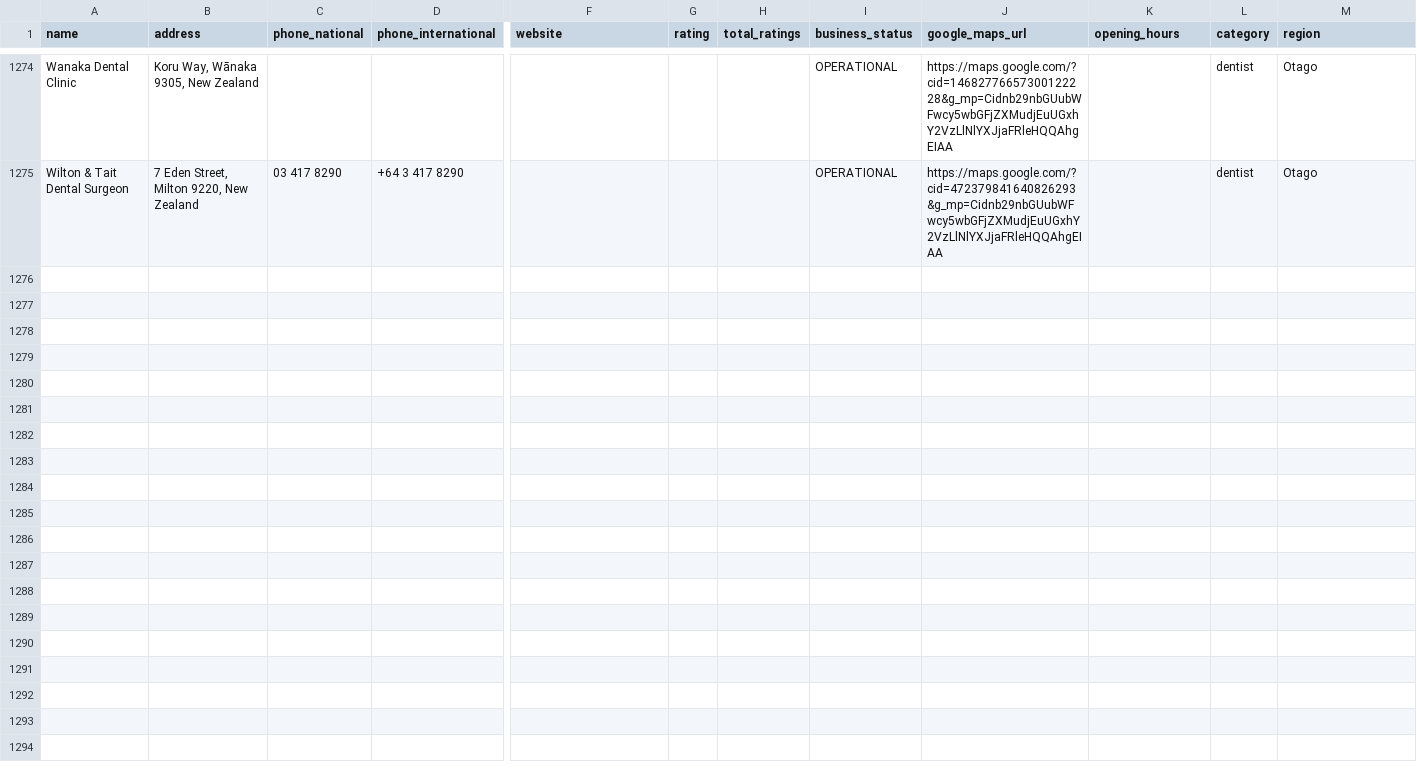
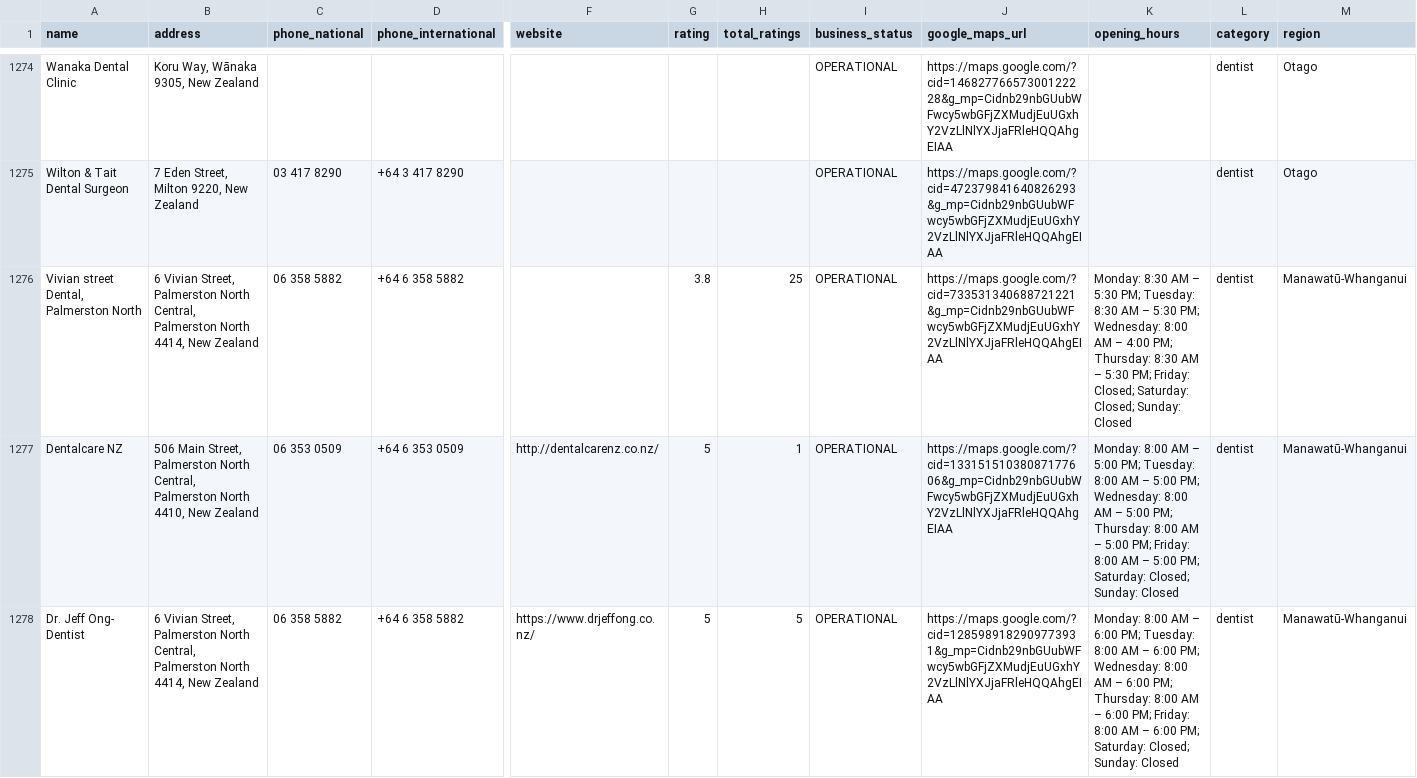
Before and after one commit to The-Directory-Guys/Dental.Directory, a CSV file: dental_clinics_all.csv, drawn as a sheet; only a part is shown, gaps mark what is left out; rows hold the shown columns only; the diff covers the shown part only; the diff names each change by its address in the sheet, - before the commit and + after, or states it on an @@ line.

```diff
--- a/dental_clinics_all.csv
+++ b/dental_clinics_all.csv
+row 1276: Vivian street Dental, Palmerston North | 6 Vivian Street, Palmerston North Central, Palmerston North 4414, New Zealand | 06 358 5882 | +64 6 358 5882 |  | 3.8 | 25 | OPERATIONAL | https://maps.google.com/?cid=733531340688721221&g_mp=Cidnb29nbGUubWFwcy5wbGFjZXMudjEuUGxhY2VzLlNlYXJjaFRleHQQAhgEIAA | Monday: 8:30 AM – 5:30 PM; Tuesday: 8:30 AM – 5:30 PM; Wednesday: 8:00 AM – 4:00 PM; Thursday: 8:30 AM – 5:30 PM; Friday: Closed; Saturday: Closed; Sunday: Closed | dentist | Manawatū-Whanganui
+row 1277: Dentalcare NZ | 506 Main Street, Palmerston North Central, Palmerston North 4410, New Zealand | 06 353 0509 | +64 6 353 0509 | http://dentalcarenz.co.nz/ | 5 | 1 | OPERATIONAL | https://maps.google.com/?cid=13315151038087177606&g_mp=Cidnb29nbGUubWFwcy5wbGFjZXMudjEuUGxhY2VzLlNlYXJjaFRleHQQAhgEIAA | Monday: 8:00 AM – 5:00 PM; Tuesday: 8:00 AM – 5:00 PM; Wednesday: 8:00 AM – 5:00 PM; Thursday: 8:00 AM – 5:00 PM; Friday: 8:00 AM – 5:00 PM; Saturday: Closed; Sunday: Closed | dentist | Manawatū-Whanganui
+row 1278: Dr. Jeff Ong- Dentist | 6 Vivian Street, Palmerston North Central, Palmerston North 4414, New Zealand | 06 358 5882 | +64 6 358 5882 | https://www.drjeffong.co.nz/ | 5 | 5 | OPERATIONAL | https://maps.google.com/?cid=1285989182909773931&g_mp=Cidnb29nbGUubWFwcy5wbGFjZXMudjEuUGxhY2VzLlNlYXJjaFRleHQQAhgEIAA | Monday: 8:00 AM – 6:00 PM; Tuesday: 8:00 AM – 6:00 PM; Wednesday: 8:00 AM – 6:00 PM; Thursday: 8:00 AM – 6:00 PM; Friday: 8:00 AM – 6:00 PM; Saturday: Closed; Sunday: Closed | dentist | Manawatū-Whanganui
```
Also changed, not shown: 3 added rows elsewhere in this file, 2 other files.
